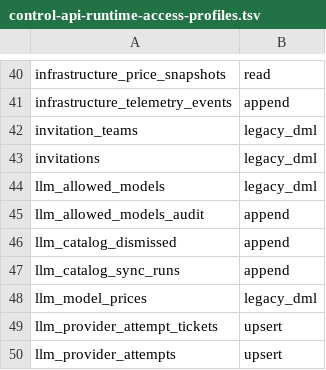
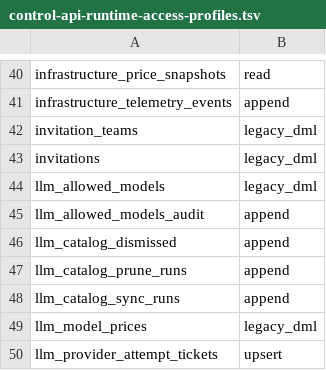
Before and after one commit to evenfire-ai/evenfire, a TSV file: deploy/scripts/control-api-runtime-access-profiles.tsv, drawn as a sheet; only a part is shown, gaps mark what is left out; the shorter side is filled out with more unchanged rows; the diff names each change by its address in the sheet, - before the commit and + after, or states it on an @@ line.

```diff
--- a/deploy/scripts/control-api-runtime-access-profiles.tsv
+++ b/deploy/scripts/control-api-runtime-access-profiles.tsv
+row 47: llm_catalog_prune_runs | append
```
Also changed, not shown: deploy/scripts/workflow-recipes-runtime-access-profiles.tsv, 17 other files.
